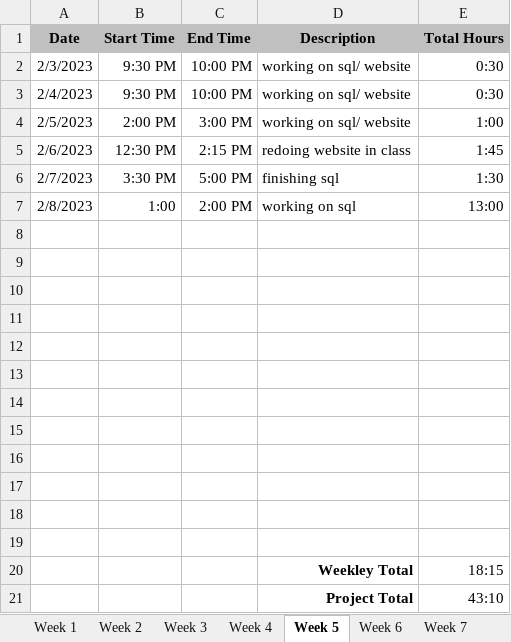
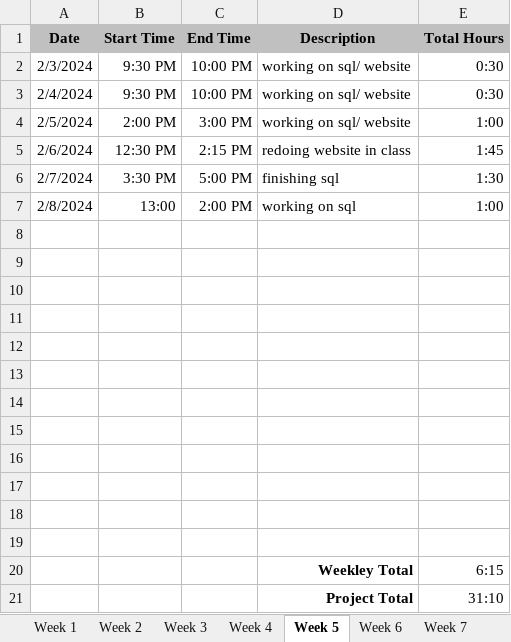
Before and after one commit to bentharwood/web-289, an Excel workbook: timesheets/timeshseet.xlsx, sheet Week 5, drawn as a sheet; values as stored, in another font and other column widths than the file's, no borders; the diff names each change by its address in the sheet, - before the commit and + after, or states it on an @@ line.

Commit message:
week 09 finished coding

```diff
--- a/timesheets/timeshseet.xlsx (sheet Week 5)
+++ b/timesheets/timeshseet.xlsx (sheet Week 5)
-A2 (Date): 2/3/2023
+A2 (Date): 2/3/2024
-A3 (Date): 2/4/2023
+A3 (Date): 2/4/2024
-A4 (Date): 2/5/2023
+A4 (Date): 2/5/2024
-A5 (Date): 2/6/2023
+A5 (Date): 2/6/2024
-A6 (Date): 2/7/2023
+A6 (Date): 2/7/2024
-A7 (Date): 2/8/2023
+A7 (Date): 2/8/2024
-B7 (Start Time): 1:00
+B7 (Start Time): 13:00
-E7 (Total Hours): 13:00
+E7 (Total Hours): 1:00
-E20 (Total Hours): 18:15
+E20 (Total Hours): 6:15
-E21 (Total Hours): 43:10
+E21 (Total Hours): 31:10
```
Also changed, not shown: sheet Week 6, sheet Week 8, sheet Week 7, sheet Week 2, sheet Week 3, sheet Week 4, 9 more sheets, 52 other files.
